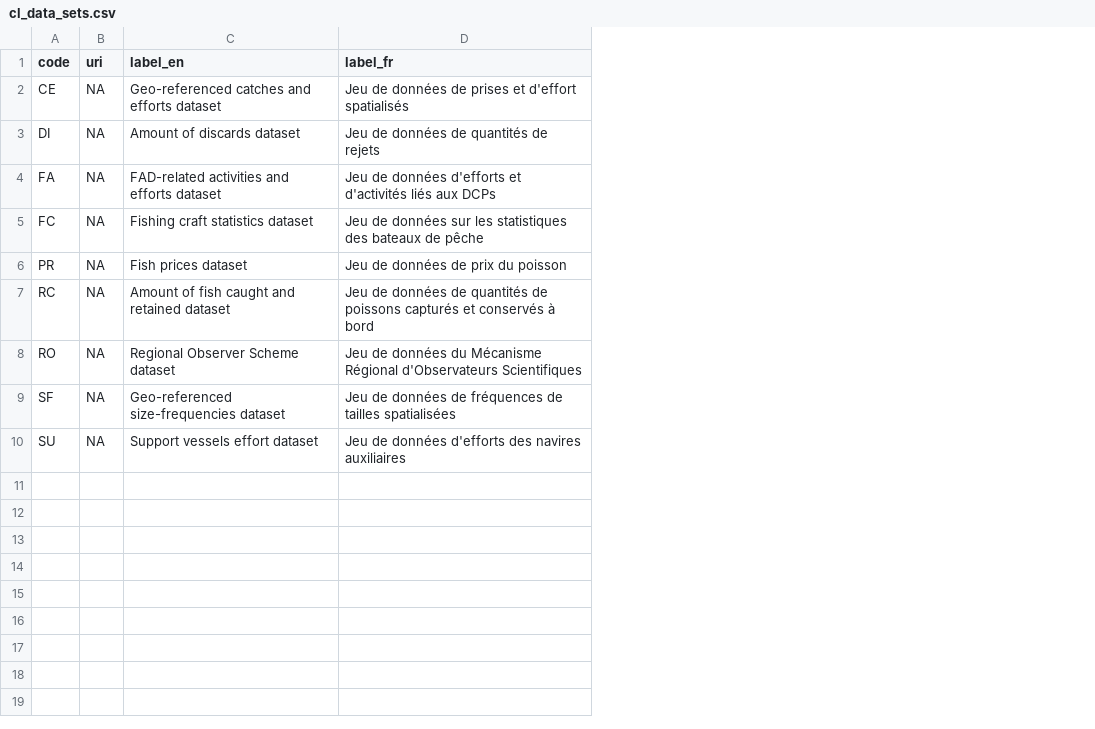
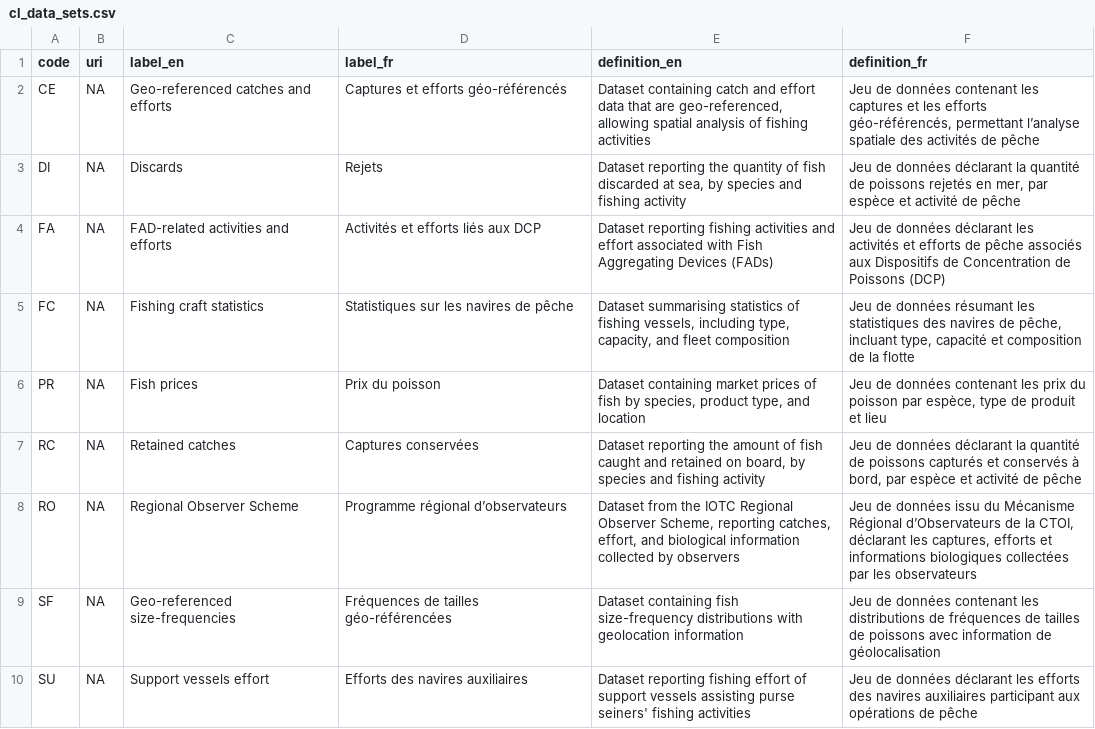
Before and after one commit to fdiwg/fdi-codelists, a CSV file: regional/iotc/data/cl_data_sets.csv, drawn as a sheet; the diff names each change by its address in the sheet, - before the commit and + after, or states it on an @@ line.

```diff
--- a/regional/iotc/data/cl_data_sets.csv
+++ b/regional/iotc/data/cl_data_sets.csv
+column E (definition_en), rows 2-10: Dataset containing catch and effort data that are geo-referenced, allowing spatial analysis of fishing activities | Dataset reporting the quantity of fish discarded at sea, by species and fishing activity | Dataset reporting fishing activities and effort associated with Fish Aggregating Devices (FADs) | Dataset summarising statistics of fishing vessels, including type, capacity, and fleet composition | Dataset containing market prices of fish by species, product type, and location | Dataset reporting the amount of fish caught and retained on board, by species and fishing activity | Dataset from the IOTC Regional Observer Scheme, reporting catches, effort, and biological information collected by observers | Dataset containing fish size-frequency distributions with geolocation information | Dataset reporting fishing effort of support vessels assisting purse seiners' fishing activities
+column F (definition_fr), rows 2-10: Jeu de données contenant les captures et les efforts géo-référencés, permettant l’analyse spatiale des activités de pêche | Jeu de données déclarant la quantité de poissons rejetés en mer, par espèce et activité de pêche | Jeu de données déclarant les activités et efforts de pêche associés aux Dispositifs de Concentration de Poissons (DCP) | Jeu de données résumant les statistiques des navires de pêche, incluant type, capacité et composition de la flotte | Jeu de données contenant les prix du poisson par espèce, type de produit et lieu | Jeu de données déclarant la quantité de poissons capturés et conservés à bord, par espèce et activité de pêche | Jeu de données issu du Mécanisme Régional d’Observateurs de la CTOI, déclarant les captures, efforts et informations biologiques collectées par les observateurs | Jeu de données contenant les distributions de fréquences de tailles de poissons avec information de géolocalisation | Jeu de données déclarant les efforts des navires auxiliaires participant aux opérations de pêche
-C2 (label_en): Geo-referenced catches and efforts dataset
+C2 (label_en): Geo-referenced catches and efforts
-D2 (label_fr): Jeu de données de prises et d'effort spatialisés
+D2 (label_fr): Captures et efforts géo-référencés
-C3 (label_en): Amount of discards dataset
+C3 (label_en): Discards
-D3 (label_fr): Jeu de données de quantités de rejets
+D3 (label_fr): Rejets
-C4 (label_en): FAD-related activities and efforts dataset
+C4 (label_en): FAD-related activities and efforts
-D4 (label_fr): Jeu de données d'efforts et d'activités liés aux DCPs
+D4 (label_fr): Activités et efforts liés aux DCP
-C5 (label_en): Fishing craft statistics dataset
+C5 (label_en): Fishing craft statistics
-D5 (label_fr): Jeu de données sur les statistiques des bateaux de pêche
+D5 (label_fr): Statistiques sur les navires de pêche
-C6 (label_en): Fish prices dataset
+C6 (label_en): Fish prices
-D6 (label_fr): Jeu de données de prix du poisson
+D6 (label_fr): Prix du poisson
-C7 (label_en): Amount of fish caught and retained dataset
+C7 (label_en): Retained catches
-D7 (label_fr): Jeu de données de quantités de poissons capturés et conservés à bord
+D7 (label_fr): Captures conservées
-C8 (label_en): Regional Observer Scheme dataset
+C8 (label_en): Regional Observer Scheme
-D8 (label_fr): Jeu de données du Mécanisme Régional d'Observateurs Scientifiques
+D8 (label_fr): Programme régional d’observateurs
-C9 (label_en): Geo-referenced size-frequencies dataset
+C9 (label_en): Geo-referenced size-frequencies
-D9 (label_fr): Jeu de données de fréquences de tailles spatialisées
+D9 (label_fr): Fréquences de tailles géo-référencées
-C10 (label_en): Support vessels effort dataset
+C10 (label_en): Support vessels effort
-D10 (label_fr): Jeu de données d'efforts des navires auxiliaires
+D10 (label_fr): Efforts des navires auxiliaires
```
Also changed, not shown: regional/iotc/biology/cl_species.csv, regional/iotc/data/cl_coverage_types.csv, 6 other files.
